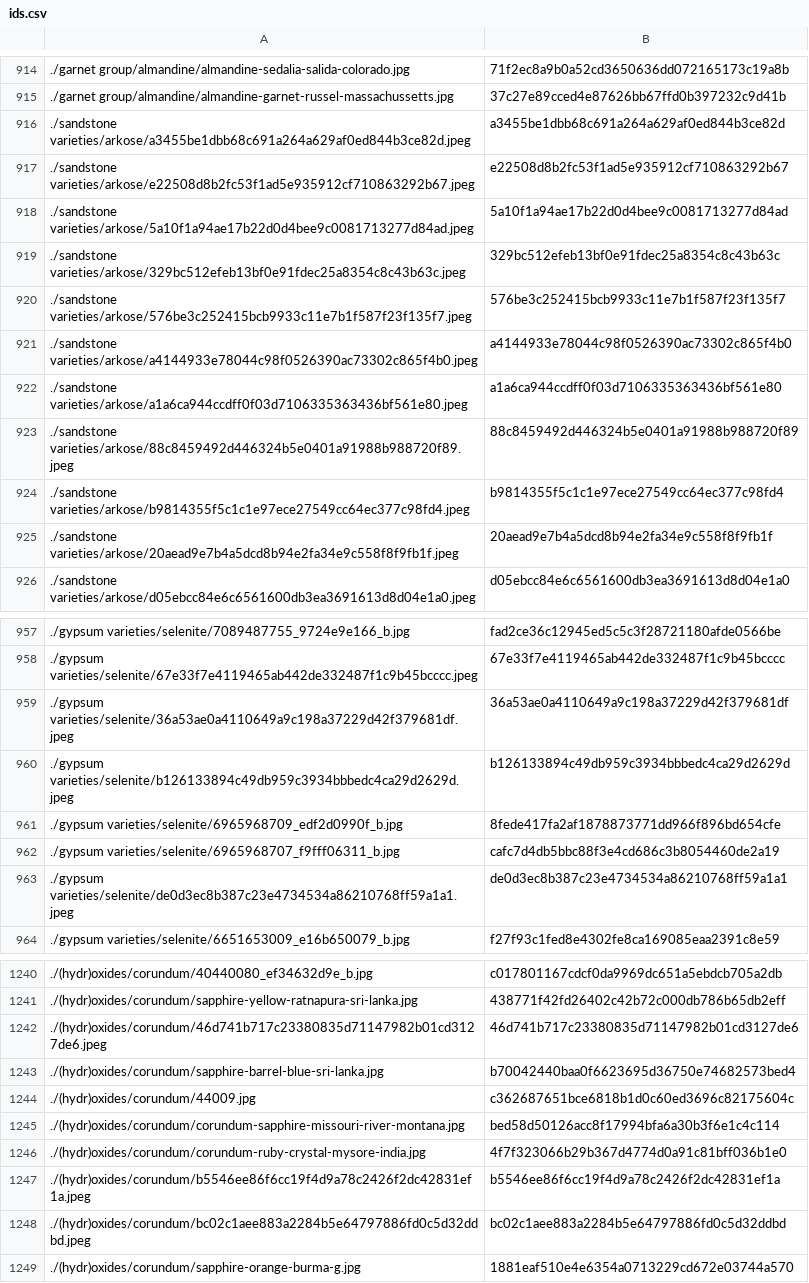
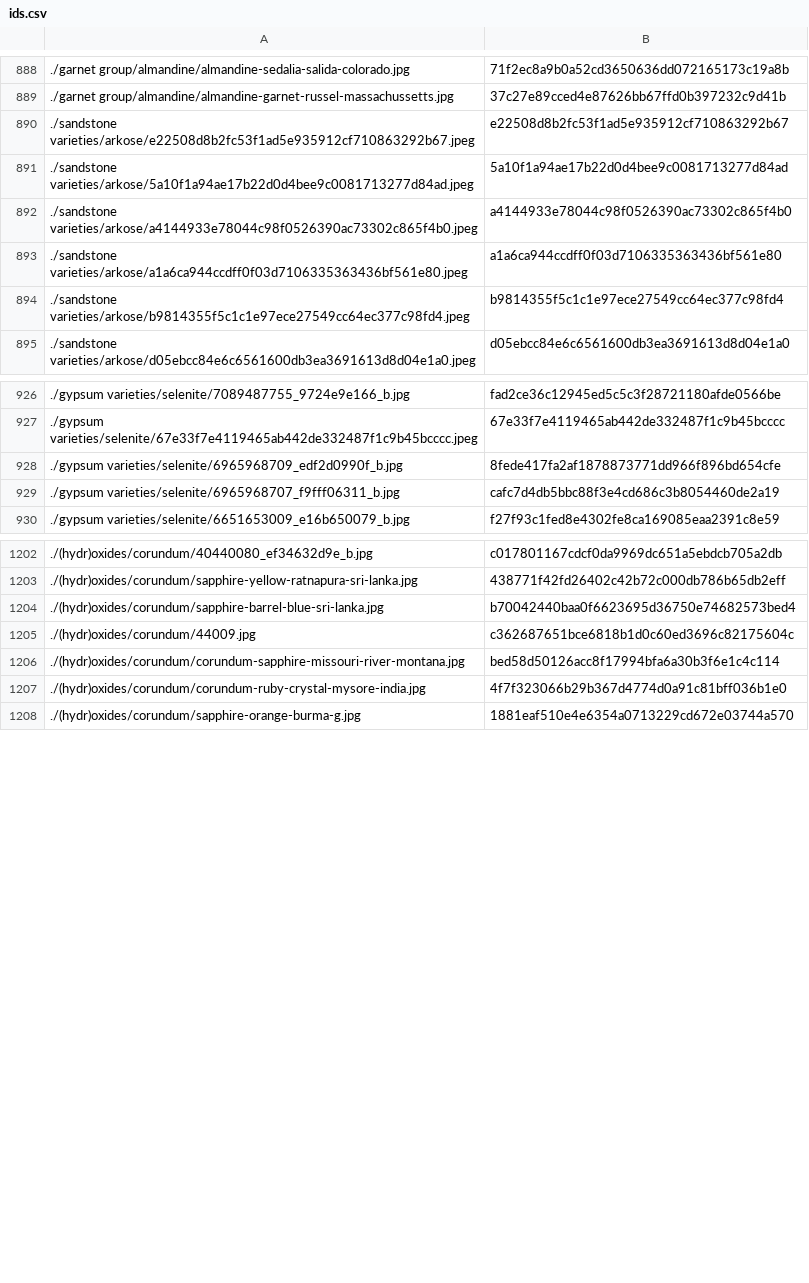
Before and after one commit to person-v132/Minerobo-Images, a CSV file: ids.csv, drawn as a sheet; only a part is shown, gaps mark what is left out; the diff covers the shown part only.

```diff
--- a/ids.csv
+++ b/ids.csv
@@ -915,12 +889,7 @@
 ./garnet group/almandine/almandine-garnet-russel-massachussetts.jpg,37c27e89cced4e87626bb67ffd0b397232c9d41b
-./sandstone varieties/arkose/a3455be1dbb68c691a264a629af0ed844b3ce82d.jpeg,a3455be1dbb68c691a264a629af0ed844b3ce82d
 ./sandstone varieties/arkose/e22508d8b2fc53f1ad5e935912cf710863292b67.jpeg,e22508d8b2fc53f1ad5e935912cf710863292b67
 ./sandstone varieties/arkose/5a10f1a94ae17b22d0d4bee9c0081713277d84ad.jpeg,5a10f1a94ae17b22d0d4bee9c0081713277d84ad
-./sandstone varieties/arkose/329bc512efeb13bf0e91fdec25a8354c8c43b63c.jpeg,329bc512efeb13bf0e91fdec25a8354c8c43b63c
-./sandstone varieties/arkose/576be3c252415bcb9933c11e7b1f587f23f135f7.jpeg,576be3c252415bcb9933c11e7b1f587f23f135f7
 ./sandstone varieties/arkose/a4144933e78044c98f0526390ac73302c865f4b0.jpeg,a4144933e78044c98f0526390ac73302c865f4b0
 ./sandstone varieties/arkose/a1a6ca944ccdff0f03d7106335363436bf561e80.jpeg,a1a6ca944ccdff0f03d7106335363436bf561e80
-./sandstone varieties/arkose/88c8459492d446324b5e0401a91988b988720f89.jpeg,88c8459492d446324b5e0401a91988b988720f89
 ./sandstone varieties/arkose/b9814355f5c1c1e97ece27549cc64ec377c98fd4.jpeg,b9814355f5c1c1e97ece27549cc64ec377c98fd4
-./sandstone varieties/arkose/20aead9e7b4a5dcd8b94e2fa34e9c558f8f9fb1f.jpeg,20aead9e7b4a5dcd8b94e2fa34e9c558f8f9fb1f
 ./sandstone varieties/arkose/d05ebcc84e6c6561600db3ea3691613d8d04e1a0.jpeg,d05ebcc84e6c6561600db3ea3691613d8d04e1a0
@@ -958,7 +927,4 @@
 ./gypsum varieties/selenite/67e33f7e4119465ab442de332487f1c9b45bcccc.jpeg,67e33f7e4119465ab442de332487f1c9b45bcccc
-./gypsum varieties/selenite/36a53ae0a4110649a9c198a37229d42f379681df.jpeg,36a53ae0a4110649a9c198a37229d42f379681df
-./gypsum varieties/selenite/b126133894c49db959c3934bbbedc4ca29d2629d.jpeg,b126133894c49db959c3934bbbedc4ca29d2629d
 ./gypsum varieties/selenite/6965968709_edf2d0990f_b.jpg,8fede417fa2af1878873771dd966f896bd654cfe
 ./gypsum varieties/selenite/6965968707_f9fff06311_b.jpg,cafc7d4db5bbc88f3e4cd686c3b8054460de2a19
-./gypsum varieties/selenite/de0d3ec8b387c23e4734534a86210768ff59a1a1.jpeg,de0d3ec8b387c23e4734534a86210768ff59a1a1
 ./gypsum varieties/selenite/6651653009_e16b650079_b.jpg,f27f93c1fed8e4302fe8ca169085eaa2391c8e59
@@ -1241,3 +1203,2 @@
 ./(hydr)oxides/corundum/sapphire-yellow-ratnapura-sri-lanka.jpg,438771f42fd26402c42b72c000db786b65db2eff
-./(hydr)oxides/corundum/46d741b717c23380835d71147982b01cd3127de6.jpeg,46d741b717c23380835d71147982b01cd3127de6
 ./(hydr)oxides/corundum/sapphire-barrel-blue-sri-lanka.jpg,b70042440baa0f6623695d36750e74682573bed4
@@ -1246,4 +1207,2 @@
 ./(hydr)oxides/corundum/corundum-ruby-crystal-mysore-india.jpg,4f7f323066b29b367d4774d0a91c81bff036b1e0
-./(hydr)oxides/corundum/b5546ee86f6cc19f4d9a78c2426f2dc42831ef1a.jpeg,b5546ee86f6cc19f4d9a78c2426f2dc42831ef1a
-./(hydr)oxides/corundum/bc02c1aee883a2284b5e64797886fd0c5d32ddbd.jpeg,bc02c1aee883a2284b5e64797886fd0c5d32ddbd
 ./(hydr)oxides/corundum/sapphire-orange-burma-g.jpg,1881eaf510e4e6354a0713229cd672e03744a570
```
Also changed, not shown: 42 removed rows elsewhere in this file.
